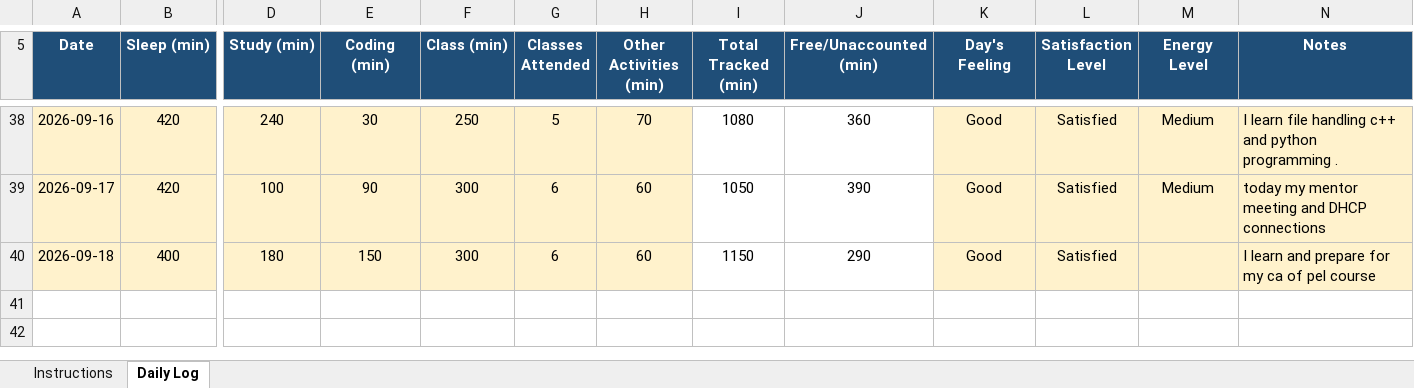
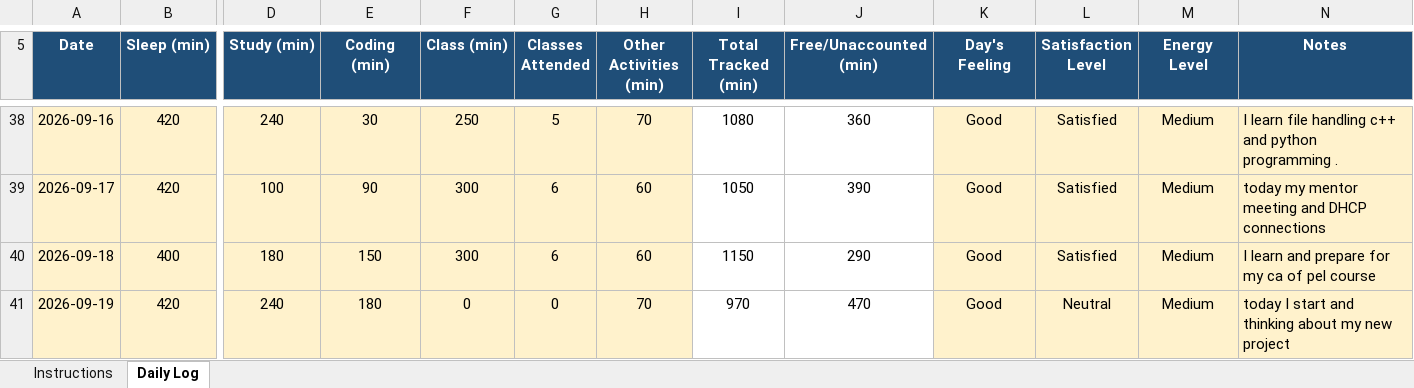
Before and after one commit to vivekrai39/CAP776, an Excel workbook: DATA/12618749.xlsx, sheet Daily Log, drawn as a sheet; only a part is shown, gaps mark what is left out; values as stored, in another font and other column widths than the file's, no borders; conditional formats not drawn; rows hold the shown columns only; the diff names each change by its address in the sheet, - before the commit and + after, or states it on an @@ line.

Commit message:
Update data

```diff
--- a/DATA/12618749.xlsx (sheet Daily Log)
+++ b/DATA/12618749.xlsx (sheet Daily Log)
-M40 (Energy Level): (empty)
+M40 (Energy Level): Medium
+row 41: 2026-09-19 | 420 | 240 | 180 | 0 | 0 | 70 | 970 | 470 | Good | Neutral | Medium | today I start and thinking about my new project
```
